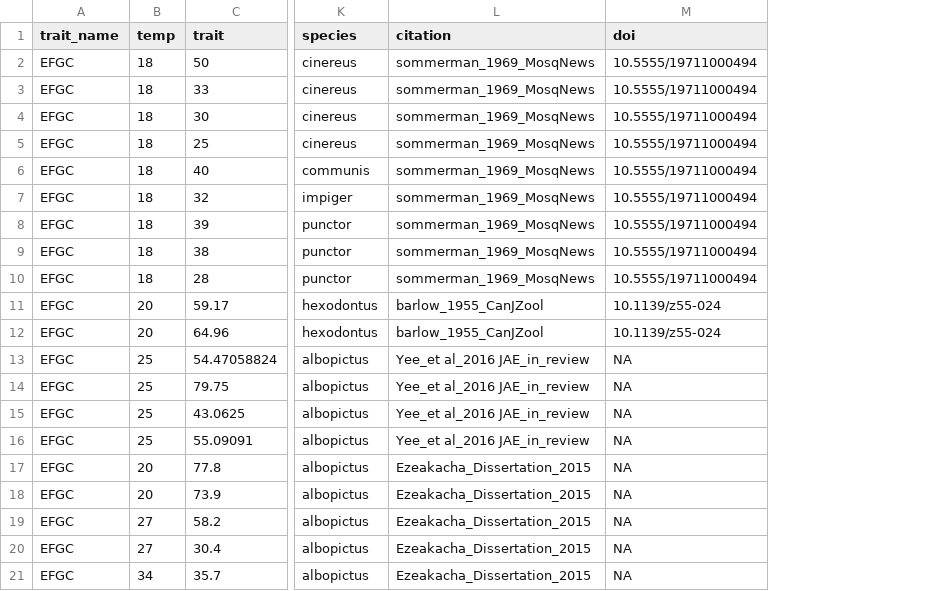
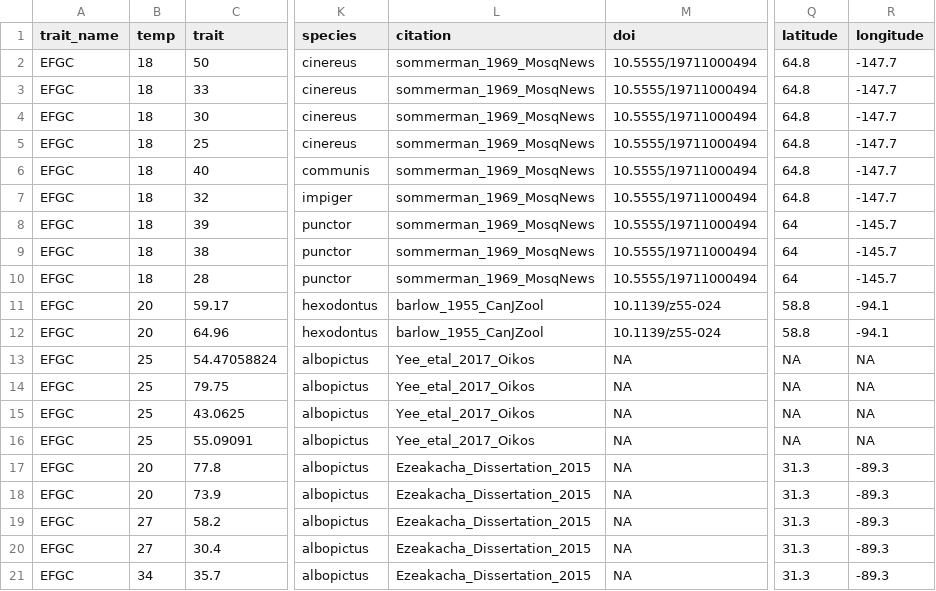
Before and after one commit to BernhardtLab/Arctic-VBD, a CSV file: data-processed/TraitData_EFGC.csv, drawn as a sheet; only a part is shown, gaps mark what is left out; the diff names each change by its address in the sheet, - before the commit and + after, or states it on an @@ line.

```diff
--- a/data-processed/TraitData_EFGC.csv
+++ b/data-processed/TraitData_EFGC.csv
+column Q (latitude), rows 2-21: 64.8 | 64.8 | 64.8 | 64.8 | 64.8 | 64.8 | 64 | 64 | 64 | 58.8 | 58.8 | NA | NA | NA | NA | 31.3 | 31.3 | 31.3 | 31.3 | 31.3
+column R (longitude), rows 2-21: -147.7 | -147.7 | -147.7 | -147.7 | -147.7 | -147.7 | -145.7 | -145.7 | -145.7 | -94.1 | -94.1 | NA | NA | NA | NA | -89.3 | -89.3 | -89.3 | -89.3 | -89.3
-L13:L16 (citation): Yee_et al_2016 JAE_in_review
+L13:L16 (citation): Yee_etal_2017_Oikos
```
Also changed, not shown: data-processed/TraitData_EV.csv, data-processed/TraitData_MDR.csv, 4 other files.
